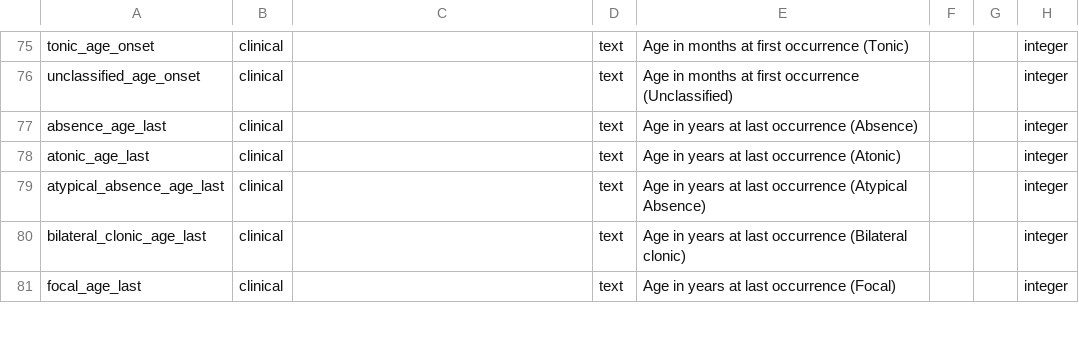
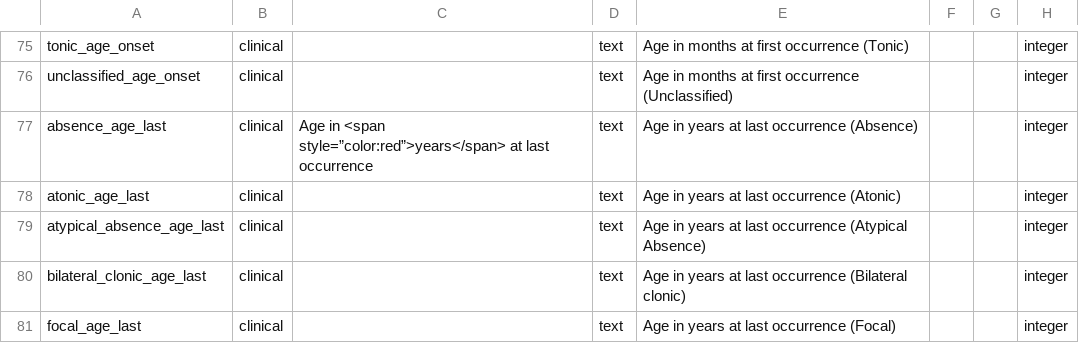
Before and after one commit to Epi25/epi25-edc, a CSV file: DataDictionaries/Epi25EE.csv, drawn as a sheet; only a part is shown, gaps mark what is left out; the diff names each change by its address in the sheet, - before the commit and + after, or states it on an @@ line.

Commit message:
minor

```diff
--- a/DataDictionaries/Epi25EE.csv
+++ b/DataDictionaries/Epi25EE.csv
-C77: (empty)
+C77: Age in <span style=”color:red”>years</span> at last occurrence
```
